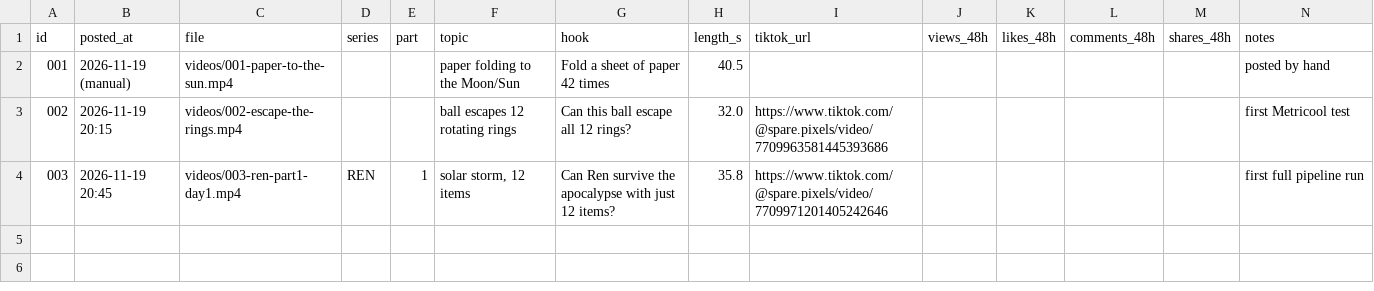
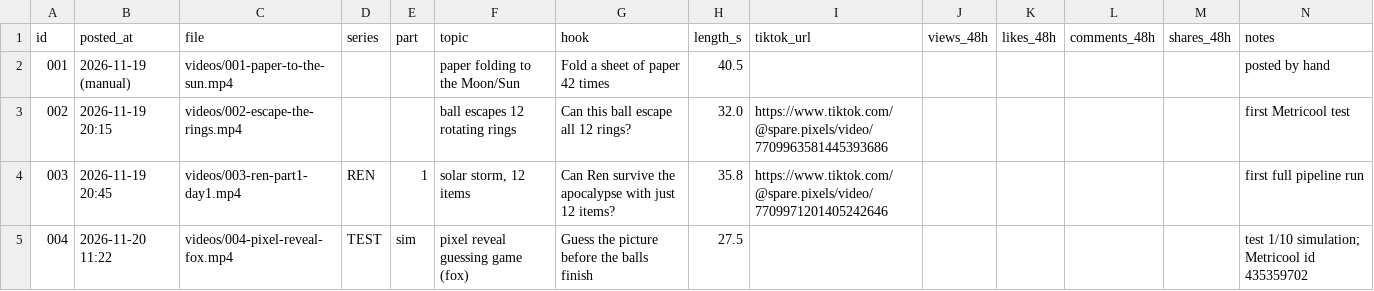
Before and after one commit to ginterdennis/spare-pixels-videos, a CSV file: posts.csv, drawn as a sheet; the diff names each change by its address in the sheet, - before the commit and + after, or states it on an @@ line.

```diff
--- a/posts.csv
+++ b/posts.csv
+row 5: 004 | 2026-11-20 11:22 | videos/004-pixel-reveal-fox.mp4 | TEST | sim | pixel reveal guessing game (fox) | Guess the picture before the balls finish | 27.5 |  |  |  |  |  | test 1/10 simulation; Metricool id 435359702
```
Also changed, not shown: 5 other files.
